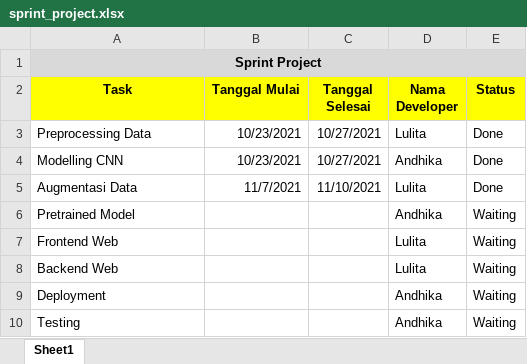
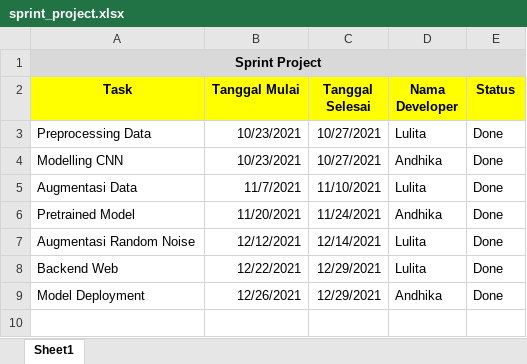
Before and after one commit to litawandani/TugasPratikumML_234-244, an Excel workbook: sprint_project.xlsx, sheet Sheet1, drawn as a sheet; values as stored, in another font and other column widths than the file's, no borders; removed rows and columns are numbered as before the commit, all else as after; the diff names each change by its address in the sheet, - before the commit and + after, or states it on an @@ line.

Commit message:
Update sprint_project

```diff
--- a/sprint_project.xlsx (sheet Sheet1)
+++ b/sprint_project.xlsx (sheet Sheet1)
-B6 (Tanggal Mulai): (empty)
+B6 (Tanggal Mulai): 11/20/2021
-C6 (Tanggal Selesai): (empty)
+C6 (Tanggal Selesai): 11/24/2021
-E6 (Status): Waiting
+E6 (Status): Done
-row 7: Frontend Web |  |  | Lulita | Waiting
+row 7: Augmentasi Random Noise | 12/12/2021 | 12/14/2021 | Lulita | Done
-B8 (Tanggal Mulai): (empty)
+B8 (Tanggal Mulai): 12/22/2021
-C8 (Tanggal Selesai): (empty)
+C8 (Tanggal Selesai): 12/29/2021
-E8 (Status): Waiting
+E8 (Status): Done
-row 9: Deployment |  |  | Andhika | Waiting
-row 10: Testing |  |  | Andhika | Waiting
+row 9: Model Deployment | 12/26/2021 | 12/29/2021 | Andhika | Done
```
